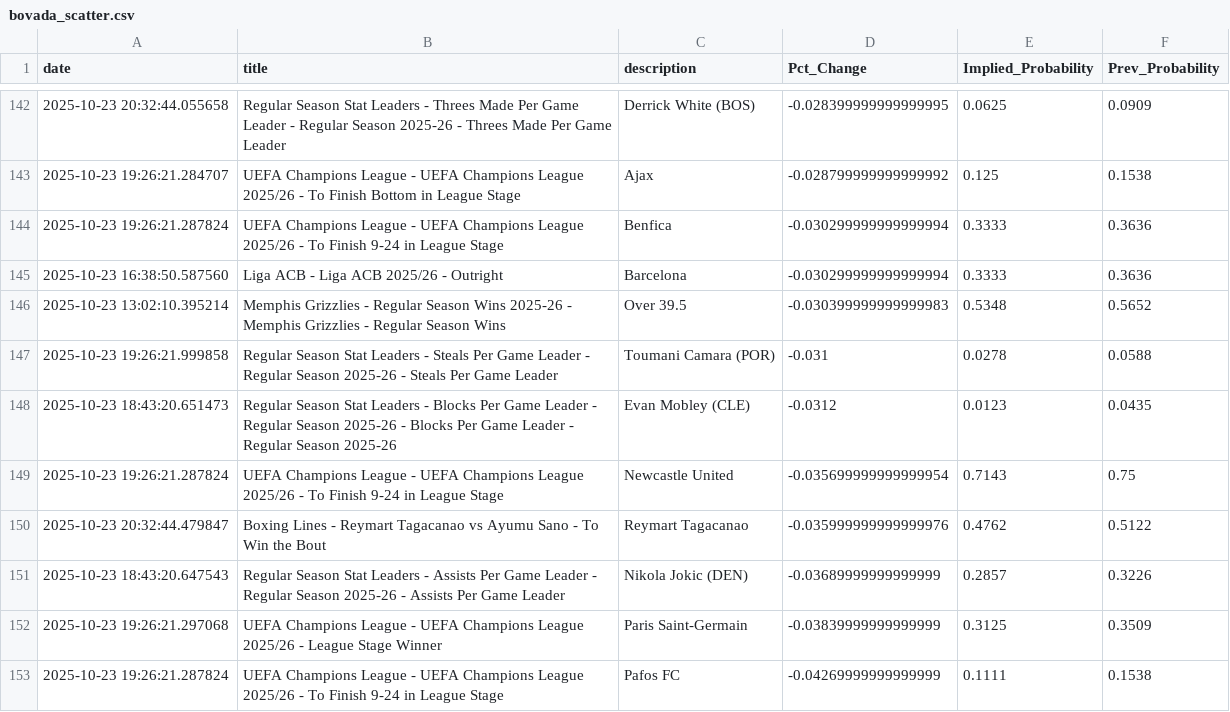
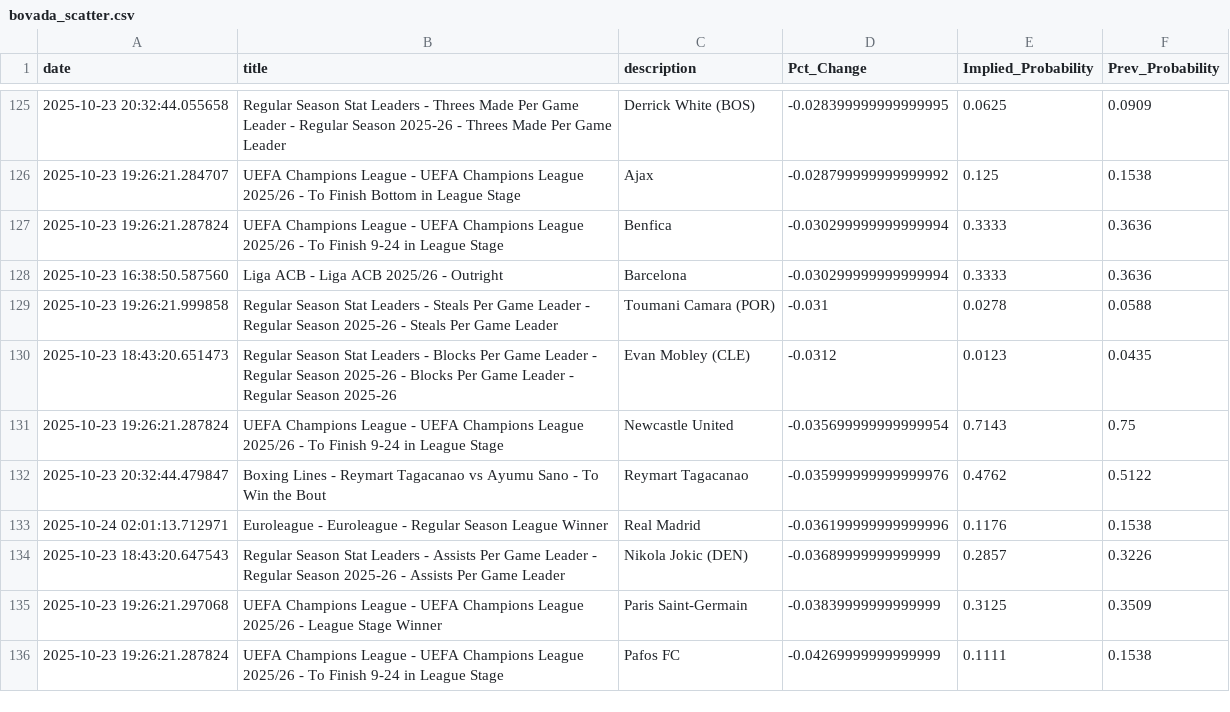
Before and after one commit to aaroncolesmith/bovada_data_1001, a CSV file: data/bovada_scatter.csv, drawn as a sheet; only a part is shown, gaps mark what is left out; the diff covers the shown part only.

Commit message:
Update data

```diff
--- a/data/bovada_scatter.csv
+++ b/data/bovada_scatter.csv
@@ -145,3 +128,2 @@ date,title,description,Pct_Change,Implied_Probability,Prev_Probability
 2025-10-23 16:38:50.587560,Liga ACB - Liga ACB 2025/26 - Outright,Barcelona,-0.030299999999999994,0.3333,0.3636
-2025-10-23 13:02:10.395214,Memphis Grizzlies - Regular Season Wins 2025-26 - Memphis Grizzlies - Regular Season Wins,Over 39.5,-0.030399999999999983,0.5348,0.5652
 2025-10-23 19:26:21.999858,Regular Season Stat Leaders - Steals Per Game Leader - Regular Season 2025-26 - Steals Per Game Leader,Toumani Camara (POR),-0.031,0.0278,0.0588
@@ -150,2 +132,3 @@ date,title,description,Pct_Change,Implied_Probability,Prev_Probability
 2025-10-23 20:32:44.479847,Boxing Lines - Reymart Tagacanao vs Ayumu Sano - To Win the Bout,Reymart Tagacanao,-0.035999999999999976,0.4762,0.5122
+2025-10-24 02:01:13.712971,Euroleague - Euroleague - Regular Season League Winner,Real Madrid,-0.036199999999999996,0.1176,0.1538
 2025-10-23 18:43:20.647543,Regular Season Stat Leaders - Assists Per Game Leader - Regular Season 2025-26 - Assists Per Game Leader,Nikola Jokic (DEN),-0.03689999999999999,0.2857,0.3226
```
Also changed, not shown: 3 added rows, 22 removed rows and 12 moved rows elsewhere in this file, 1 other file.
